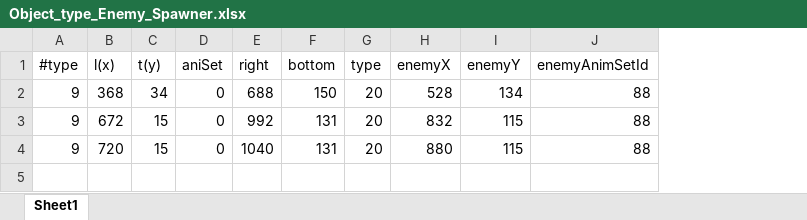
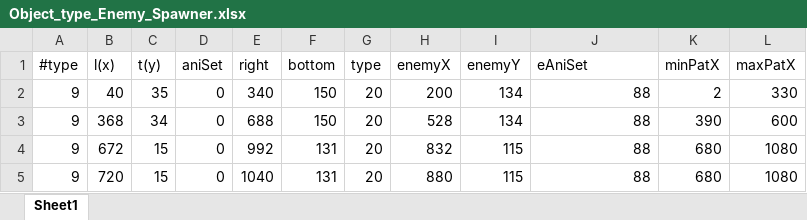
Before and after one commit to ngtsnn/Mario_Bors_3, an Excel workbook: Super_Mario_Bros3-main/Super_Mario_Bros3/Object_type_Enemy_Spawner.xlsx, sheet Sheet1, drawn as a sheet; values as stored, in another font and other column widths than the file's, no borders; addresses are those after the commit; the diff names each change by its address in the sheet, - before the commit and + after, or states it on an @@ line.

Commit message:
Update Mario running and fixed Enemyspawner

```diff
--- a/Super_Mario_Bros3-main/Super_Mario_Bros3/Object_type_Enemy_Spawner.xlsx (sheet Sheet1)
+++ b/Super_Mario_Bros3-main/Super_Mario_Bros3/Object_type_Enemy_Spawner.xlsx (sheet Sheet1)
+column K (minPatX), rows 3-5: 390 | 680 | 680
+column L (maxPatX), rows 3-5: 600 | 1080 | 1080
-J1: enemyAnimSetId
+J1: eAniSet
+row 2: 9 | 40 | 35 | 0 | 340 | 150 | 20 | 200 | 134 | 88 | 2 | 330
```
Also changed, not shown: formulas that keep their value, 9 other files.
